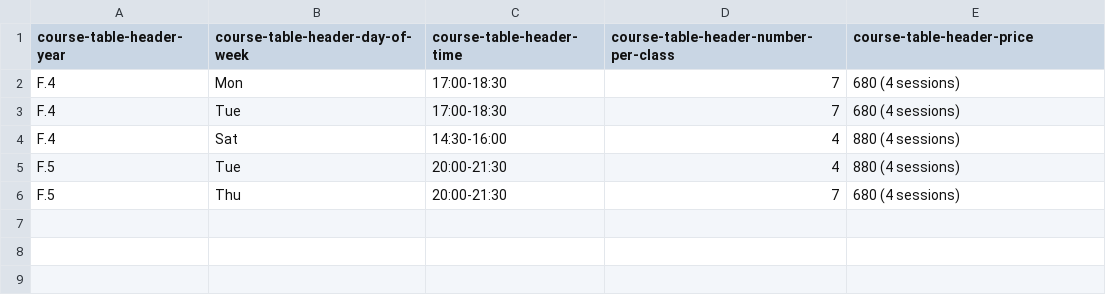
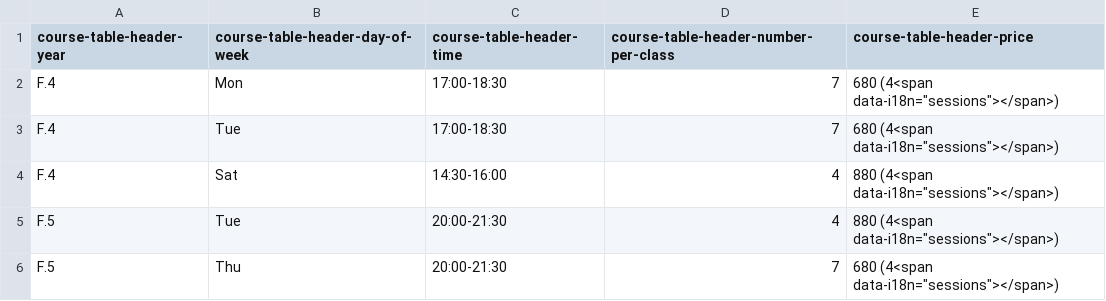
Before and after one commit to feynman-classroom/course_timetable, a CSV file: regular/mathematics/senior.csv, drawn as a sheet.

```diff
--- a/regular/mathematics/senior.csv
+++ b/regular/mathematics/senior.csv
@@ -1,6 +1,6 @@
 course-table-header-year,course-table-header-day-of-week,course-table-header-time,course-table-header-number-per-class,course-table-header-price
-F.4,Mon,17:00-18:30,7,680 (4 sessions)
-F.4,Tue,17:00-18:30,7,680 (4 sessions)
-F.4,Sat,14:30-16:00,4,880 (4 sessions)
-F.5,Tue,20:00-21:30,4,880 (4 sessions)
-F.5,Thu,20:00-21:30	,7,680 (4 sessions)
+F.4,Mon,17:00-18:30,7,680 (4<span data-i18n="sessions"></span>)
+F.4,Tue,17:00-18:30,7,680 (4<span data-i18n="sessions"></span>)
+F.4,Sat,14:30-16:00,4,880 (4<span data-i18n="sessions"></span>)
+F.5,Tue,20:00-21:30,4,880 (4<span data-i18n="sessions"></span>)
+F.5,Thu,20:00-21:30	,7,680 (4<span data-i18n="sessions"></span>)
```
Also changed, not shown: regular/biology/senior.csv, regular/chemistry/senior.csv, 11 other files.
